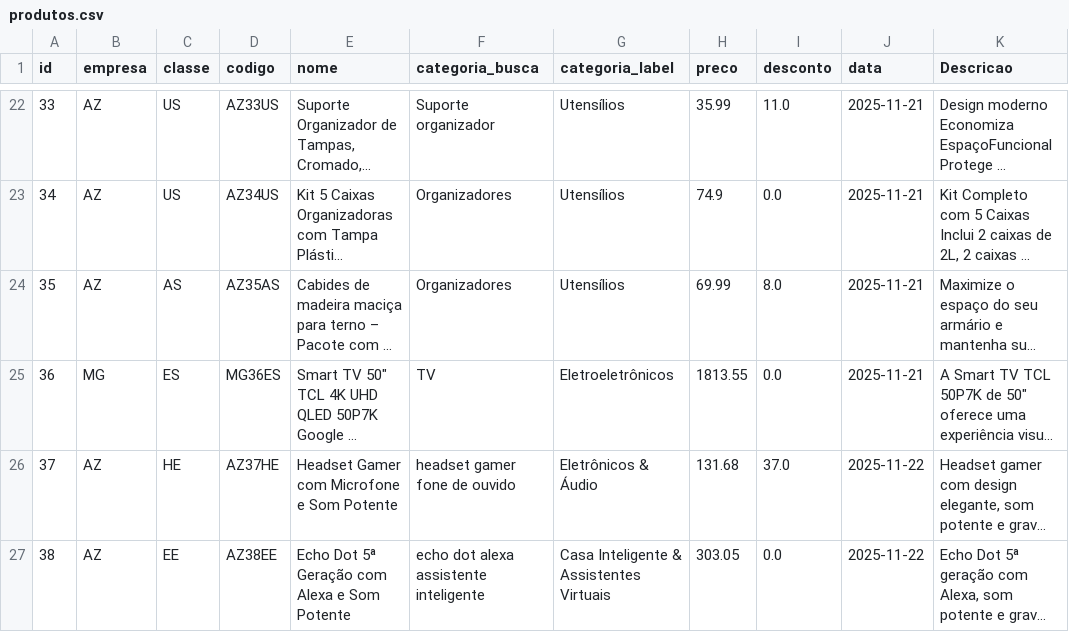
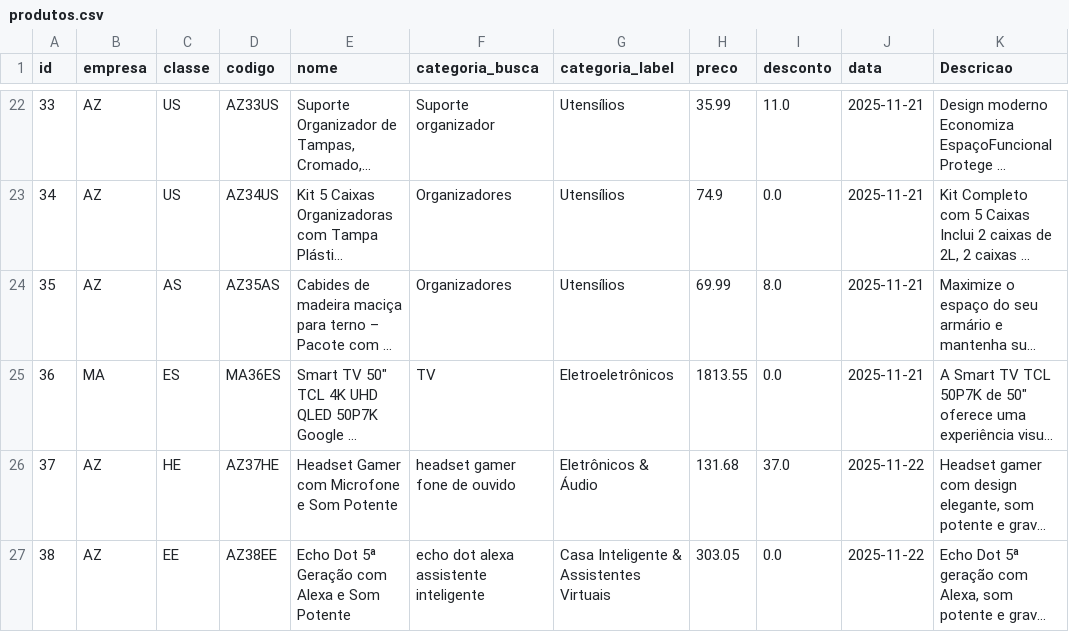
Before and after one commit to casafacilstr/casafacilstr.github.io, a CSV file: produtos.csv, drawn as a sheet; only a part is shown, gaps mark what is left out; long unchanged cells end in …; the diff names each change by its address in the sheet, - before the commit and + after, or states it on an @@ line.

Commit message:
Update produtos.csv

```diff
--- a/produtos.csv
+++ b/produtos.csv
-B25 (empresa): MG
+B25 (empresa): MA
-D25 (codigo): MG36ES
+D25 (codigo): MA36ES
```
